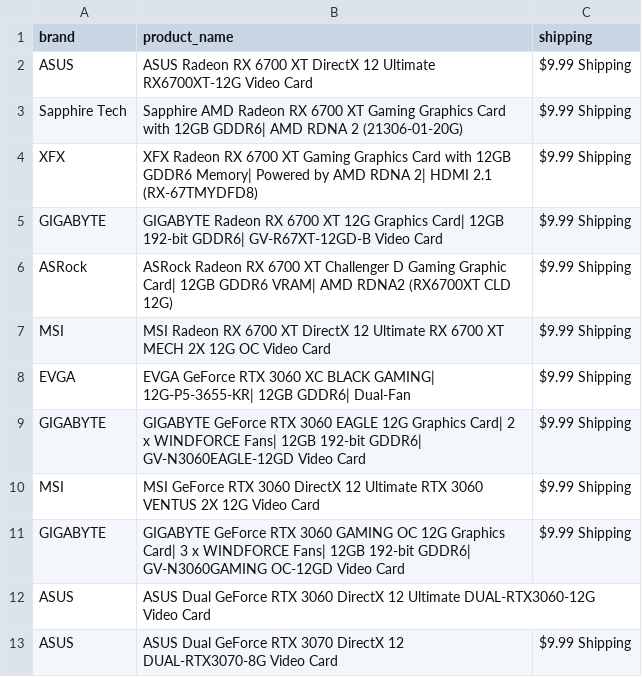
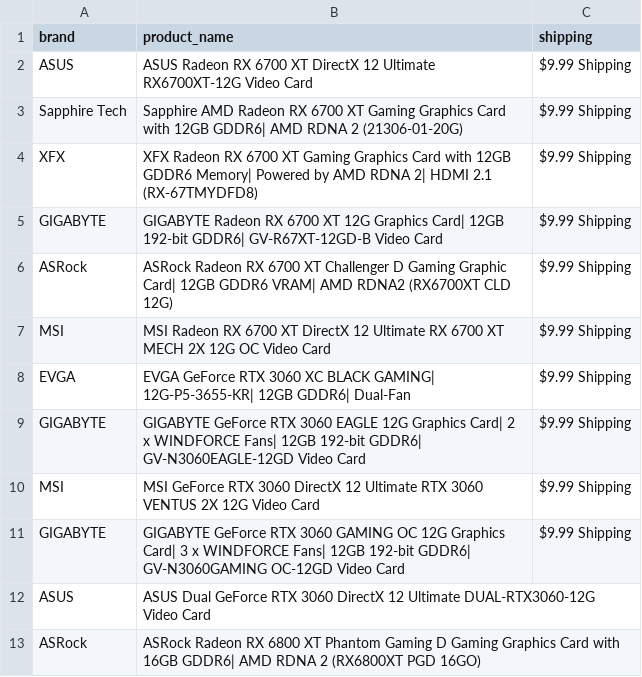
Before and after one commit to edwsqa/Crawler, a CSV file: files/products2.csv, drawn as a sheet; removed rows and columns are numbered as before the commit, all else as after; the diff names each change by its address in the sheet, - before the commit and + after, or states it on an @@ line.

```diff
--- a/files/products2.csv
+++ b/files/products2.csv
-row 13: ASUS | ASUS Dual GeForce RTX 3070 DirectX 12 DUAL-RTX3070-8G Video Card | $9.99 Shipping
+row 13: ASRock | ASRock Radeon RX 6800 XT Phantom Gaming D Gaming Graphics Card with 16GB GDDR6| AMD RDNA 2 (RX6800XT PGD 16GO)
```
Also changed, not shown: files/WeatherKajaani.csv, files/WeatherOulu.csv.
